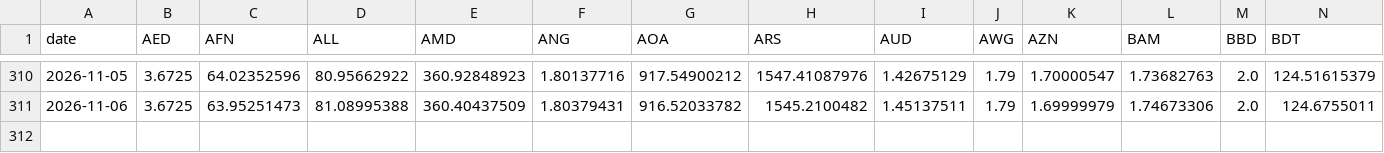
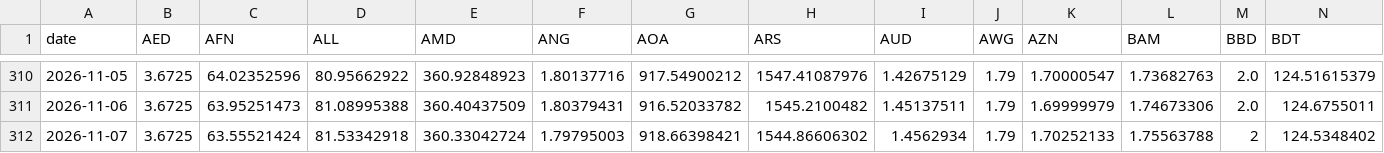
Before and after one commit to kimori1028-cmd/currency-rank, a CSV file: data/history/2026.csv, drawn as a sheet; only a part is shown, gaps mark what is left out; rows hold the shown columns only; the diff names each change by its address in the sheet, - before the commit and + after, or states it on an @@ line.

```diff
--- a/data/history/2026.csv
+++ b/data/history/2026.csv
+row 312: 2026-11-07 | 3.6725 | 63.55521424 | 81.53342918 | 360.33042724 | 1.79795003 | 918.66398421 | 1544.86606302 | 1.4562934 | 1.79 | 1.70252133 | 1.75563788 | 2 | 124.5348402
```
